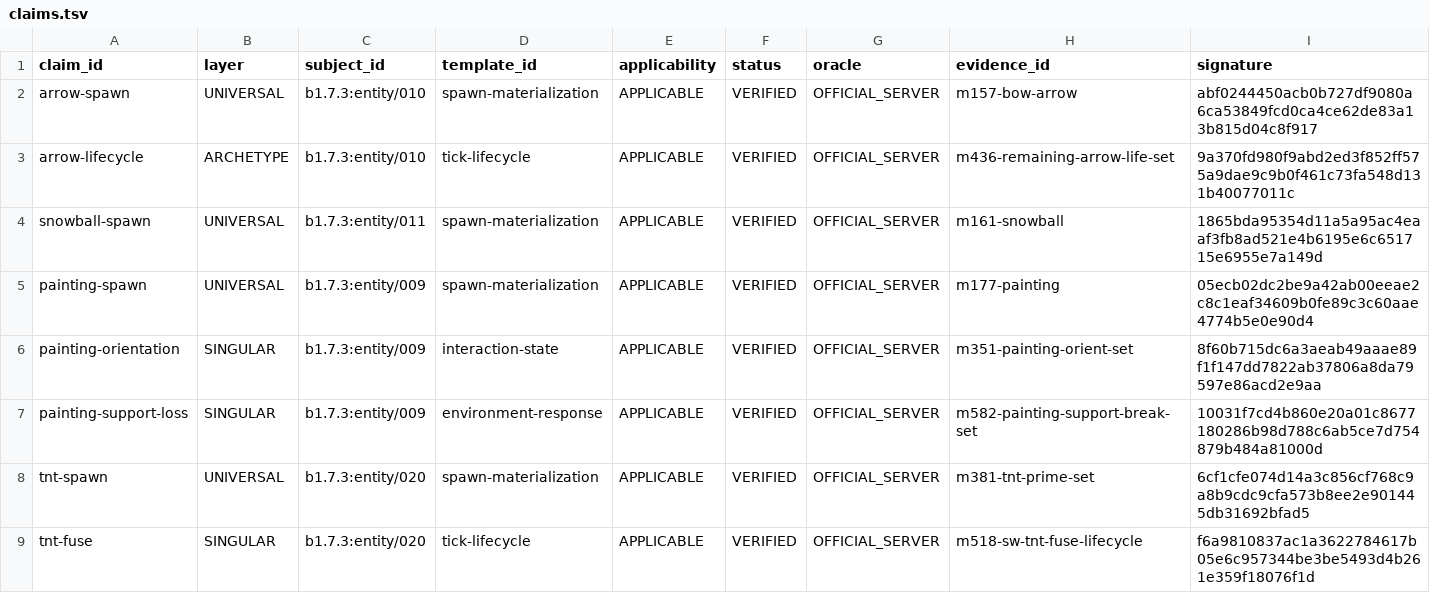
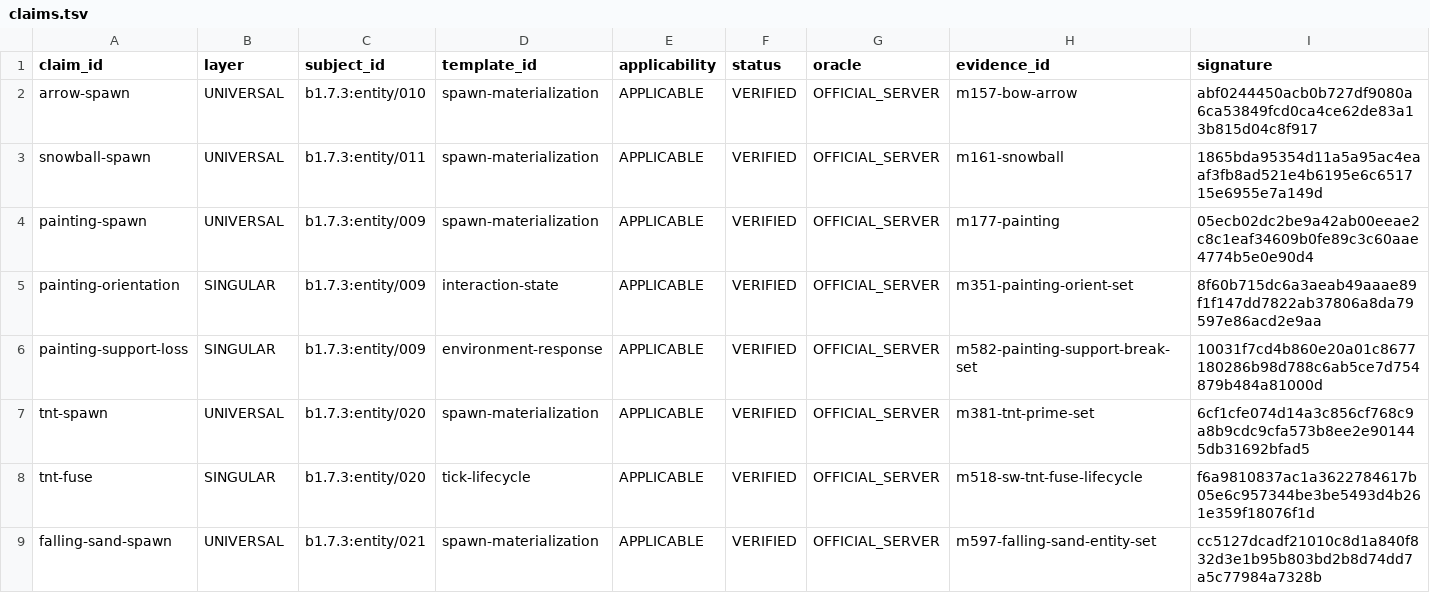
Before and after one commit to lucasrgt/Worldline, a TSV file: behavior/functional-census/b1.7.3/entities/claims.tsv, drawn as a sheet; only a part is shown; the shorter side is filled out with more unchanged rows; rows hold the shown columns only; the diff names each change by its address in the sheet, - before the commit and + after, or states it on an @@ line.

Commit message:
Remove unproven arrow projectile lifecycle claim

```diff
--- a/behavior/functional-census/b1.7.3/entities/claims.tsv
+++ b/behavior/functional-census/b1.7.3/entities/claims.tsv
-row 3: arrow-lifecycle | ARCHETYPE | b1.7.3:entity/010 | tick-lifecycle | APPLICABLE | VERIFIED | OFFICIAL_SERVER | m436-remaining-arrow-life-set | 9a370fd980f9abd2ed3f852ff575a9dae9c9b0f461c73fa548d131b40077011c
```
Also changed, not shown: 4 other files.
